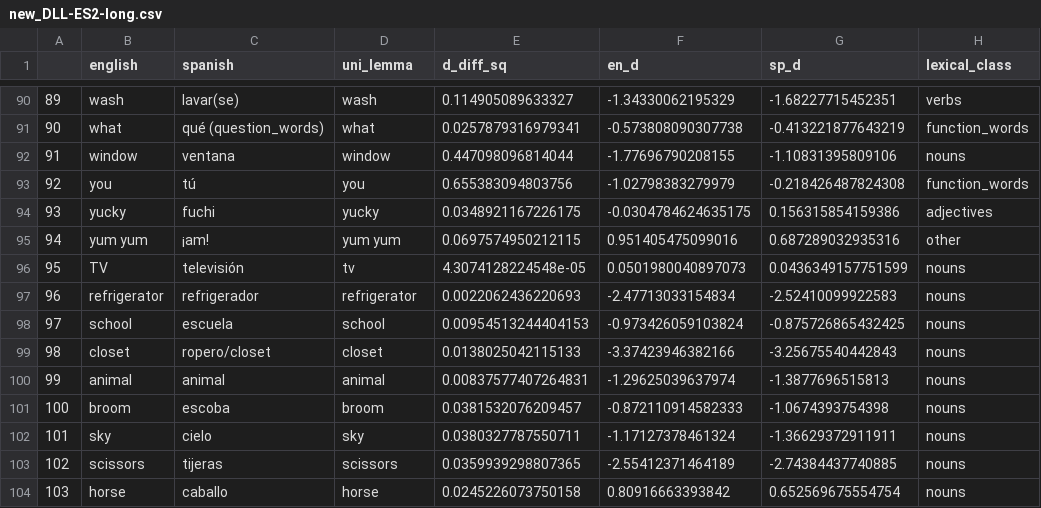
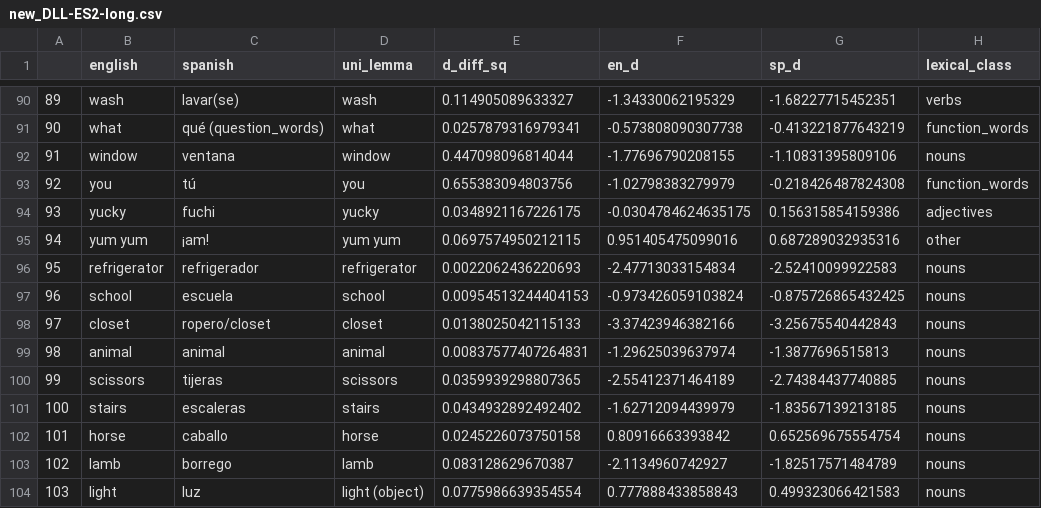
Before and after one commit to langcog/DLL-improvement, a CSV file: DLL/new_DLL-ES2-long.csv, drawn as a sheet; only a part is shown, gaps mark what is left out; the diff covers the shown part only.

```diff
--- a/DLL/new_DLL-ES2-long.csv
+++ b/DLL/new_DLL-ES2-long.csv
@@ -95,10 +95,10 @@
 "94","yum yum","¡am!","yum yum",0.0697574950212115,0.951405475099016,0.687289032935316,"other"
-"95","TV","televisión","tv",4.3074128224548e-05,0.0501980040897073,0.0436349157751599,"nouns"
-"96","refrigerator","refrigerador","refrigerator",0.0022062436220693,-2.47713033154834,-2.52410099922583,"nouns"
-"97","school","escuela","school",0.00954513244404153,-0.973426059103824,-0.875726865432425,"nouns"
-"98","closet","ropero/closet","closet",0.0138025042115133,-3.37423946382166,-3.25675540442843,"nouns"
-"99","animal","animal","animal",0.00837577407264831,-1.29625039637974,-1.3877696515813,"nouns"
-"100","broom","escoba","broom",0.0381532076209457,-0.872110914582333,-1.0674393754398,"nouns"
-"101","sky","cielo","sky",0.0380327787550711,-1.17127378461324,-1.36629372911911,"nouns"
-"102","scissors","tijeras","scissors",0.0359939298807365,-2.55412371464189,-2.74384437740885,"nouns"
-"103","horse","caballo","horse",0.0245226073750158,0.80916663393842,0.652569675554754,"nouns"
+"95","refrigerator","refrigerador","refrigerator",0.0022062436220693,-2.47713033154834,-2.52410099922583,"nouns"
+"96","school","escuela","school",0.00954513244404153,-0.973426059103824,-0.875726865432425,"nouns"
+"97","closet","ropero/closet","closet",0.0138025042115133,-3.37423946382166,-3.25675540442843,"nouns"
+"98","animal","animal","animal",0.00837577407264831,-1.29625039637974,-1.3877696515813,"nouns"
+"99","scissors","tijeras","scissors",0.0359939298807365,-2.55412371464189,-2.74384437740885,"nouns"
+"100","stairs","escaleras","stairs",0.0434932892492402,-1.62712094439979,-1.83567139213185,"nouns"
+"101","horse","caballo","horse",0.0245226073750158,0.80916663393842,0.652569675554754,"nouns"
+"102","lamb","borrego","lamb",0.083128629670387,-2.1134960742927,-1.82517571484789,"nouns"
+"103","light","luz","light (object)",0.0775986639354554,0.777888433858843,0.499323066421583,"nouns"
```
Also changed, not shown: 36 edited cells elsewhere in this file, DLL/new_DLL-ES1-long.csv, 2 other files.
